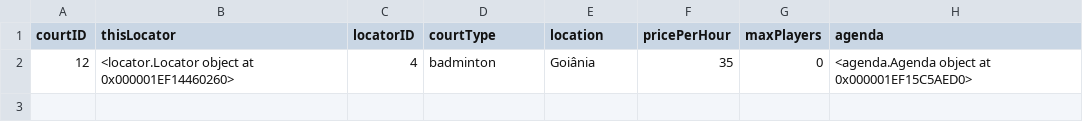
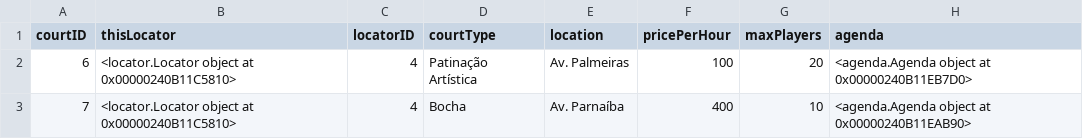
Before and after one commit to Mateus-Lacerda/ProjetoPOO, a CSV file: courtData/locator4CourtData.csv, drawn as a sheet.

```diff
--- a/courtData/locator4CourtData.csv
+++ b/courtData/locator4CourtData.csv
@@ -1,2 +1,3 @@
 courtID,thisLocator,locatorID,courtType,location,pricePerHour,maxPlayers,agenda
-12,<locator.Locator object at 0x000001EF14460260>,4,badminton,Goiânia,35,0,<agenda.Agenda object at 0x000001EF15C5AED0>
+6,<locator.Locator object at 0x00000240B11C5810>,4,Patinação Artística,Av. Palmeiras,100,20,<agenda.Agenda object at 0x00000240B11EB7D0>
+7,<locator.Locator object at 0x00000240B11C5810>,4,Bocha,Av. Parnaíba,400,10,<agenda.Agenda object at 0x00000240B11EAB90>
```
Also changed, not shown: agendaData/agendaData0.csv, agendaData/agendaData1.csv, 33 other files.
